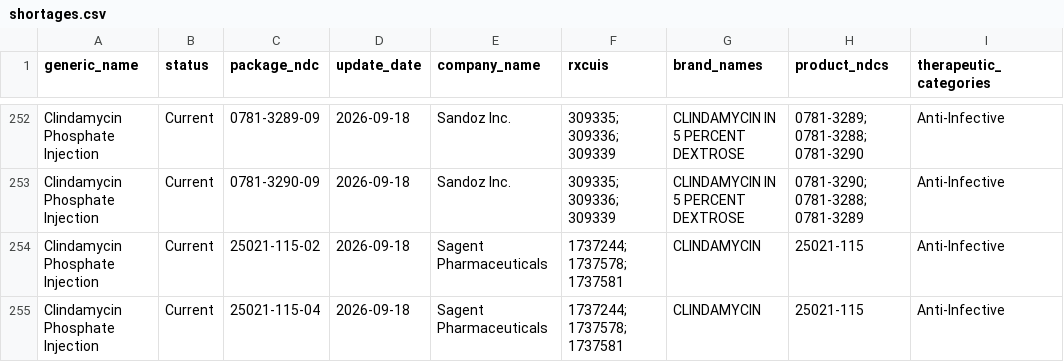
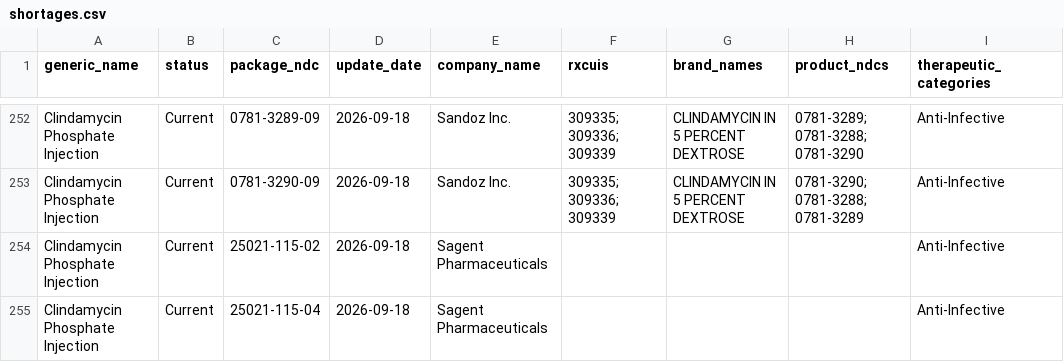
Before and after one commit to zzddddzz/rx-shortage-radar, a CSV file: site/data/shortages.csv, drawn as a sheet; only a part is shown, gaps mark what is left out; the diff covers the shown part only; the diff names each change by its address in the sheet, - before the commit and + after, or states it on an @@ line.

```diff
--- a/site/data/shortages.csv
+++ b/site/data/shortages.csv
-F254:F255 (rxcuis): 1737244; 1737578; 1737581
+F254:F255 (rxcuis): (empty)
-G254:G255 (brand_names): CLINDAMYCIN
+G254:G255 (brand_names): (empty)
-H254:H255 (product_ndcs): 25021-115
+H254:H255 (product_ndcs): (empty)
```
Also changed, not shown: 2 removed rows, 2 moved rows and 9 edited cells elsewhere in this file, 5 other files.
